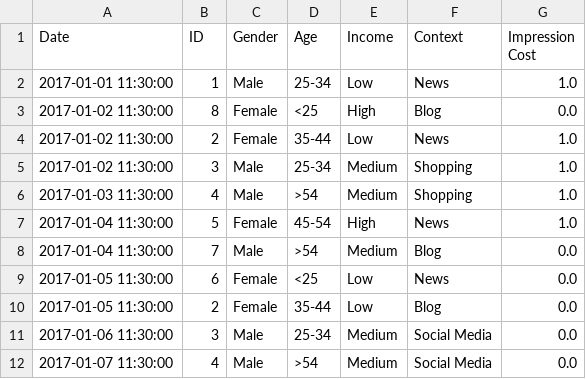
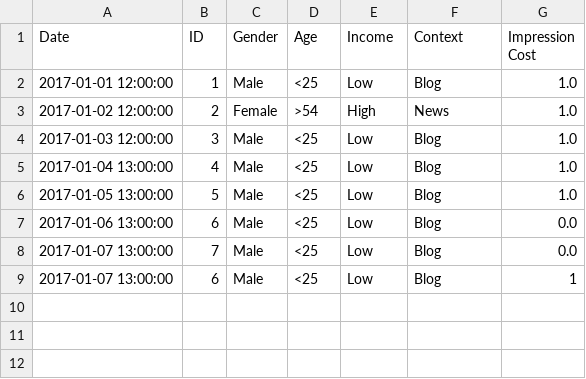
Before and after one commit to palakjain11101/Software-Engineering-Ad-Auction-Project, a CSV file: testImpressionLog.csv, drawn as a sheet.

Commit message:
Added rounding to values and some POM changes.

```diff
--- a/testImpressionLog.csv
+++ b/testImpressionLog.csv
@@ -1,12 +1,9 @@
 Date,ID,Gender,Age,Income,Context,Impression Cost
-2017-01-01 11:30:00,1,Male,25-34,Low,News,1.0
-2017-01-02 11:30:00,8,Female,<25, High,Blog,0.0
-2017-01-02 11:30:00,2,Female,35-44,Low,News,1.0
-2017-01-02 11:30:00,3,Male,25-34,Medium,Shopping,1.0
-2017-01-03 11:30:00,4,Male,>54,Medium,Shopping,1.0
-2017-01-04 11:30:00,5,Female,45-54,High,News,1.0
-2017-01-04 11:30:00,7,Male,>54,Medium,Blog,0.0
-2017-01-05 11:30:00,6,Female,<25,Low,News,0.0
-2017-01-05 11:30:00,2,Female,35-44, Low,Blog,0.0
-2017-01-06 11:30:00,3,Male,25-34, Medium,Social Media,0.0
-2017-01-07 11:30:00,4,Male,>54, Medium,Social Media,0.0
+2017-01-01 12:00:00,1,Male,<25,Low,Blog,1.0
+2017-01-02 12:00:00,2,Female,>54,High,News,1.0
+2017-01-03 12:00:00,3,Male,<25,Low,Blog,1.0
+2017-01-04 13:00:00,4,Male,<25,Low,Blog,1.0
+2017-01-05 13:00:00,5,Male,<25,Low,Blog,1.0
+2017-01-06 13:00:00,6,Male,<25,Low,Blog,0.0
+2017-01-07 13:00:00,7,Male,<25,Low,Blog,0.0
+2017-01-07 13:00:00,6,Male,<25,Low,Blog,1
```
Also changed, not shown: testClickLog.csv, testServerLog.csv, 2 other files.
